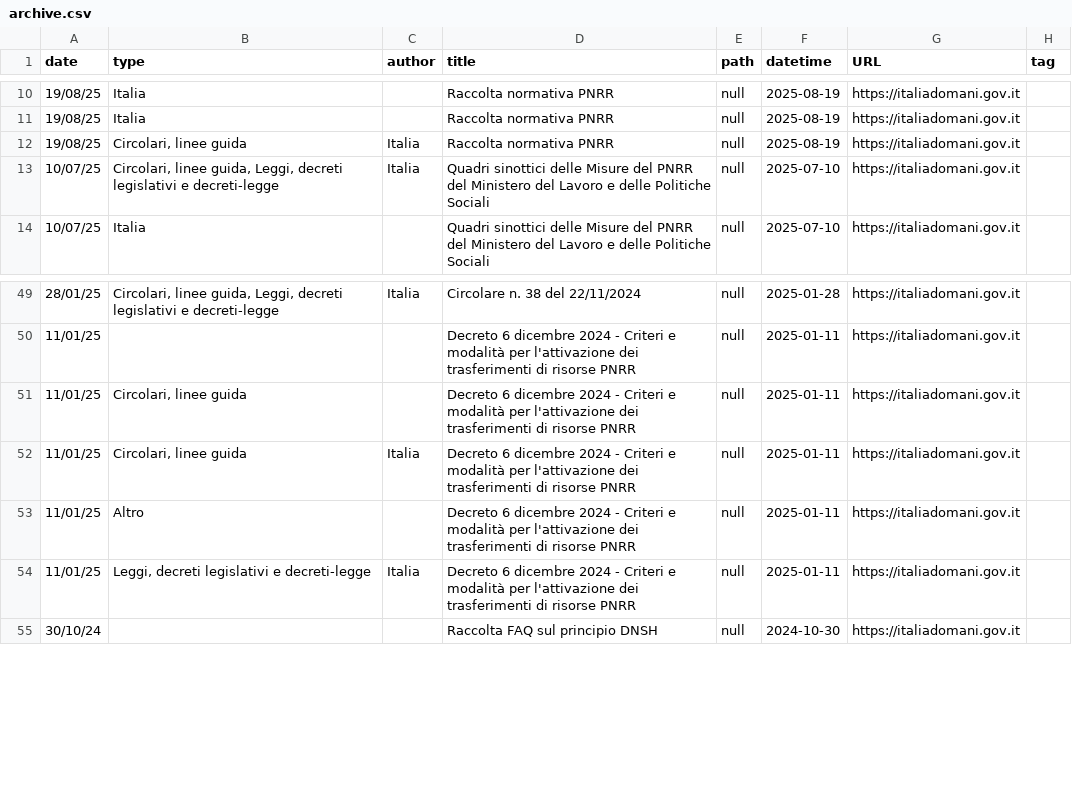
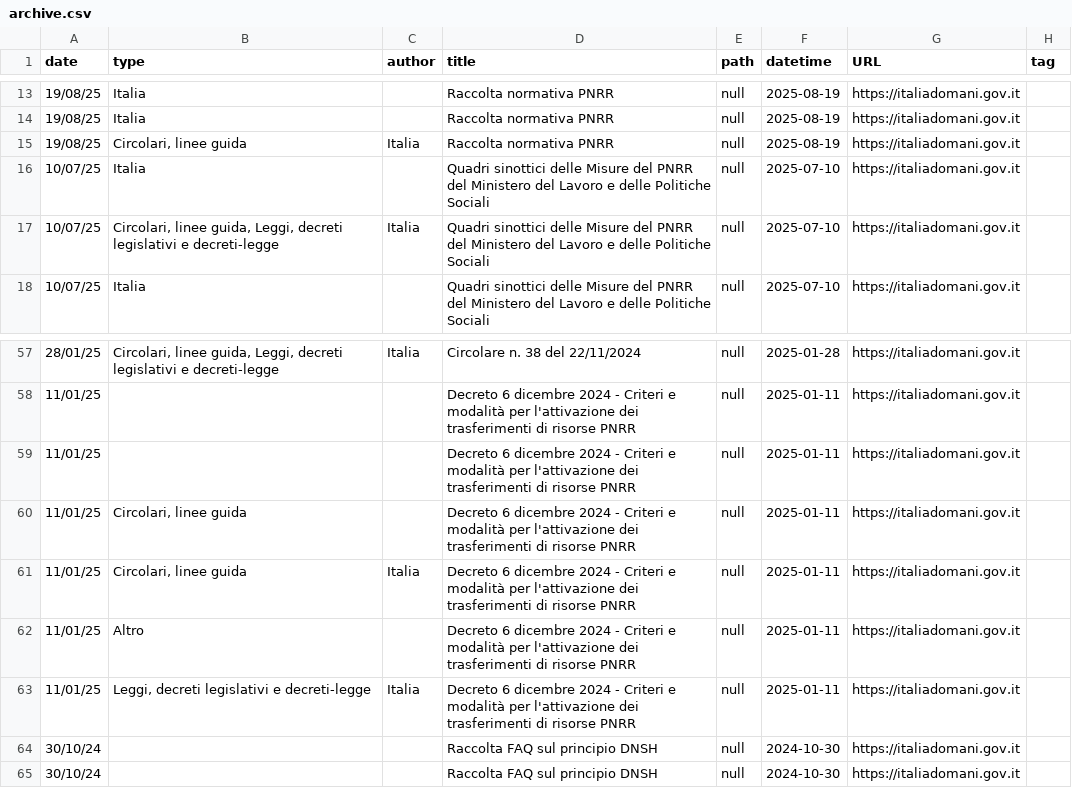
Before and after one commit to ondata/datiBeneComuneMonitoraggio, a CSV file: catalogo/italiaDomaniDocumenti/output/archive.csv, drawn as a sheet; only a part is shown, gaps mark what is left out; the diff covers the shown part only; the diff names each change by its address in the sheet, - before the commit and + after, or states it on an @@ line.

```diff
--- a/catalogo/italiaDomaniDocumenti/output/archive.csv
+++ b/catalogo/italiaDomaniDocumenti/output/archive.csv
+row 16: 10/07/25 | Italia |  | Quadri sinottici delle Misure del PNRR del Ministero del Lavoro e delle Politiche Sociali | null | 2025-07-10 | https://italiadomani.gov.it
+row 59: 11/01/25 |  |  | Decreto 6 dicembre 2024 - Criteri e modalità per l'attivazione dei trasferimenti di risorse PNRR | null | 2025-01-11 | https://italiadomani.gov.it
+row 64: 30/10/24 |  |  | Raccolta FAQ sul principio DNSH | null | 2024-10-30 | https://italiadomani.gov.it
```
Also changed, not shown: 8 added rows and 1 removed row elsewhere in this file, catalogo/italiaDomaniDocumenti/output/latest.csv, catalogo/italiaDomaniDocumenti/output/rss.csv, 2 other files.
